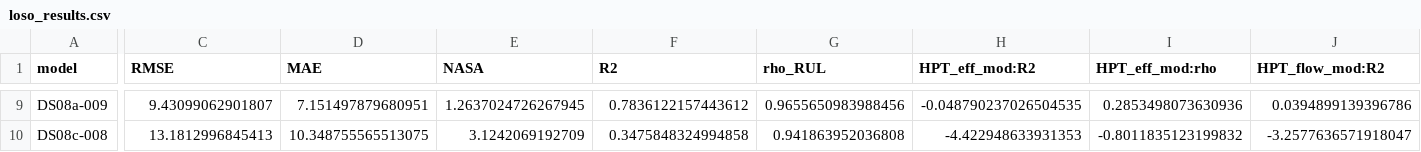
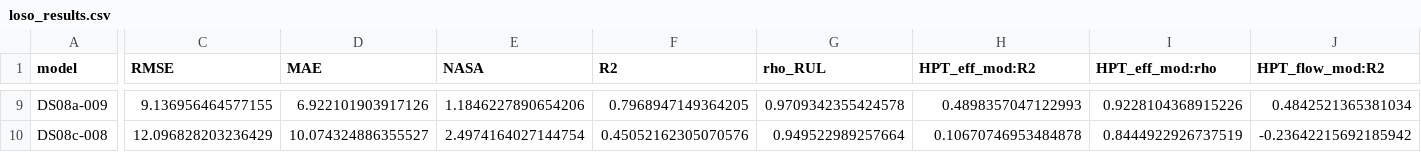
Before and after one commit to Sirlongchau/CMAPSS-2021, a CSV file: loso_results.csv, drawn as a sheet; only a part is shown, gaps mark what is left out; the diff covers the shown part only; the diff names each change by its address in the sheet, - before the commit and + after, or states it on an @@ line.

```diff
--- a/loso_results.csv
+++ b/loso_results.csv
-C9 (RMSE): 9.43099062901807
+C9 (RMSE): 9.136956464577155
-D9 (MAE): 7.151497879680951
+D9 (MAE): 6.922101903917126
-E9 (NASA): 1.2637024726267945
+E9 (NASA): 1.1846227890654206
-F9 (R2): 0.7836122157443612
+F9 (R2): 0.7968947149364205
-G9 (rho_RUL): 0.9655650983988456
+G9 (rho_RUL): 0.9709342355424578
-H9 (HPT_eff_mod:R2): -0.048790237026504535
+H9 (HPT_eff_mod:R2): 0.4898357047122993
-I9 (HPT_eff_mod:rho): 0.2853498073630936
+I9 (HPT_eff_mod:rho): 0.9228104368915226
-J9 (HPT_flow_mod:R2): 0.0394899139396786
+J9 (HPT_flow_mod:R2): 0.4842521365381034
-C10 (RMSE): 13.1812996845413
+C10 (RMSE): 12.096828203236429
-D10 (MAE): 10.348755565513075
+D10 (MAE): 10.074324886355527
-E10 (NASA): 3.1242069192709
+E10 (NASA): 2.4974164027144754
-F10 (R2): 0.3475848324994858
+F10 (R2): 0.45052162305070576
-G10 (rho_RUL): 0.941863952036808
+G10 (rho_RUL): 0.949522989257664
-H10 (HPT_eff_mod:R2): -4.422948633931353
+H10 (HPT_eff_mod:R2): 0.10670746953484878
-I10 (HPT_eff_mod:rho): -0.8011835123199832
+I10 (HPT_eff_mod:rho): 0.8444922926737519
-J10 (HPT_flow_mod:R2): -3.2577636571918047
+J10 (HPT_flow_mod:R2): -0.23642215692185942
```
Also changed, not shown: 63 edited cells elsewhere in this file, val_results.csv, 19 other files.
